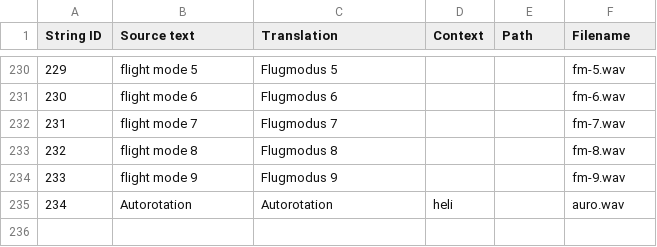
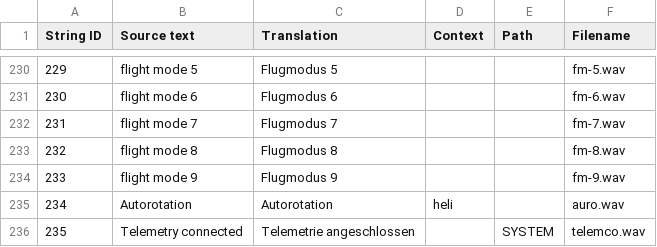
Before and after one commit to EdgeTX/edgetx-sdcard-sounds, a CSV file: voices/de-DE.csv, drawn as a sheet; only a part is shown, gaps mark what is left out; the diff names each change by its address in the sheet, - before the commit and + after, or states it on an @@ line.

```diff
--- a/voices/de-DE.csv
+++ b/voices/de-DE.csv
+row 236: 235 | Telemetry connected | Telemetrie angeschlossen |  | SYSTEM | telemco.wav
```
Also changed, not shown: voices/cs-CZ.csv, voices/fr-FR.csv, 55 other files.
